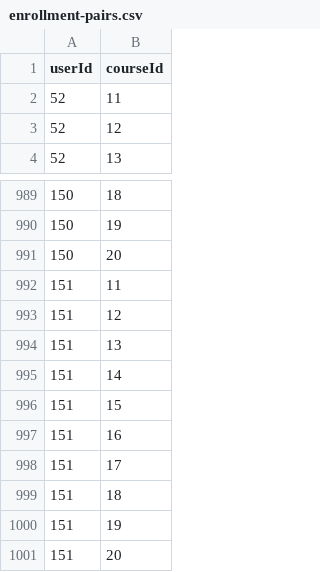
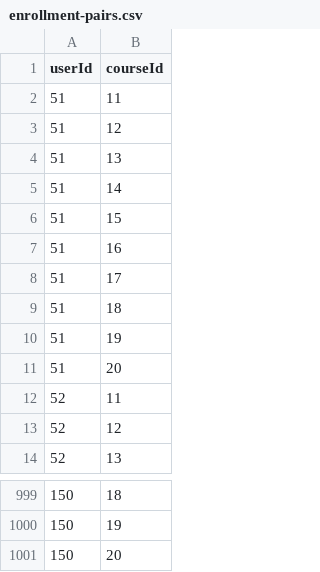
Before and after one commit to tututazeni-spec/tututazeni-backend, a CSV file: load-tests/data/enrollment-pairs.csv, drawn as a sheet; only a part is shown, gaps mark what is left out; removed rows and columns are numbered as before the commit, all else as after; the diff names each change by its address in the sheet, - before the commit and + after, or states it on an @@ line.

```diff
--- a/load-tests/data/enrollment-pairs.csv
+++ b/load-tests/data/enrollment-pairs.csv
+row 2: 51 | 11
+row 3: 51 | 12
+row 4: 51 | 13
+row 5: 51 | 14
+row 6: 51 | 15
+row 7: 51 | 16
+row 8: 51 | 17
+row 9: 51 | 18
+row 10: 51 | 19
+row 11: 51 | 20
-row 992: 151 | 11
-row 993: 151 | 12
-row 994: 151 | 13
-row 995: 151 | 14
-row 996: 151 | 15
-row 997: 151 | 16
-row 998: 151 | 17
-row 999: 151 | 18
-row 1000: 151 | 19
-row 1001: 151 | 20
```
Also changed, not shown: load-tests/data/users.csv, 3 other files.
